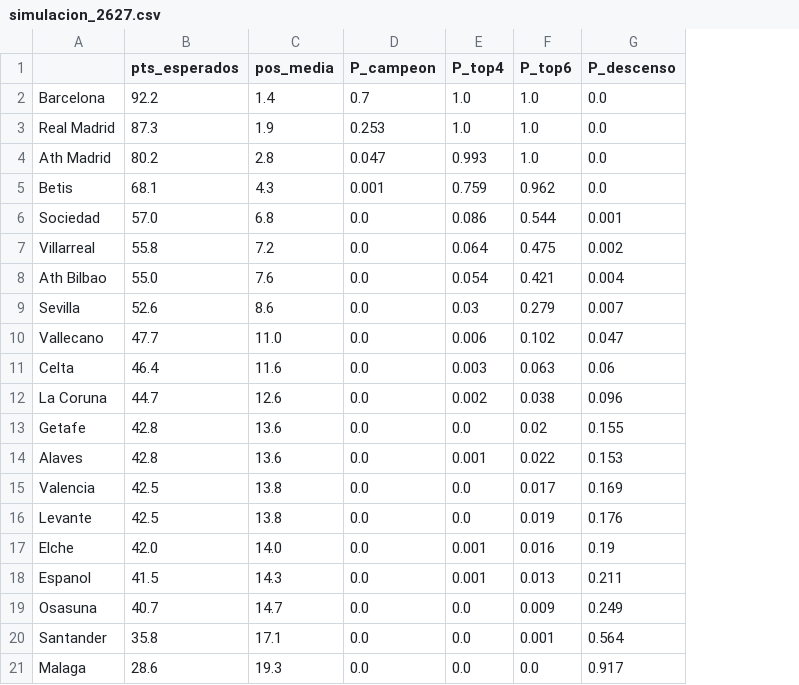
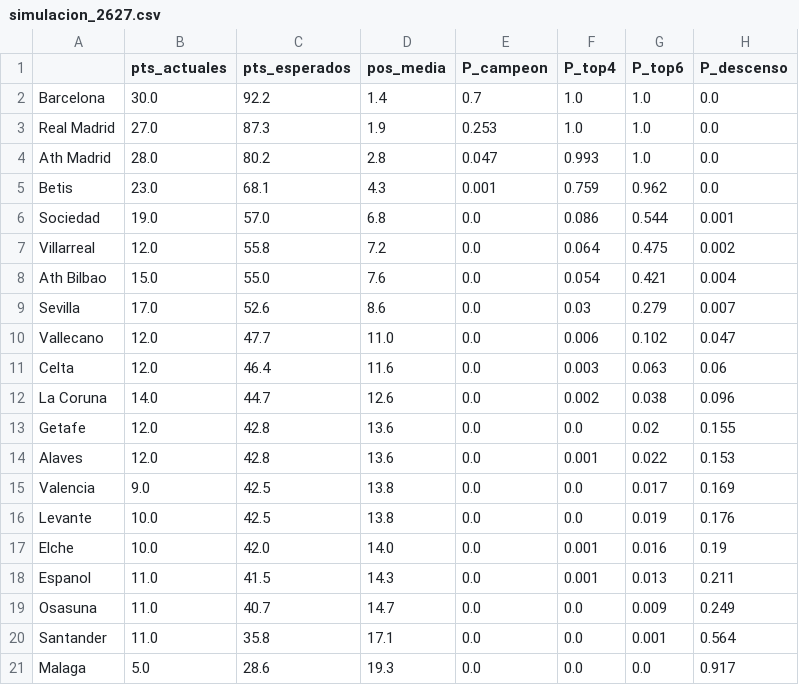
Before and after one commit to eblancod27/betis-predictor, a CSV file: data/processed/simulacion_2627.csv, drawn as a sheet; the diff names each change by its address in the sheet, - before the commit and + after, or states it on an @@ line.

```diff
--- a/data/processed/simulacion_2627.csv
+++ b/data/processed/simulacion_2627.csv
+column B (pts_actuales), rows 2-21: 30.0 | 27.0 | 28.0 | 23.0 | 19.0 | 12.0 | 15.0 | 17.0 | 12.0 | 12.0 | 14.0 | 12.0 | 12.0 | 9.0 | 10.0 | 10.0 | 11.0 | 11.0 | 11.0 | 5.0
```
Also changed, not shown: 5 other files.
